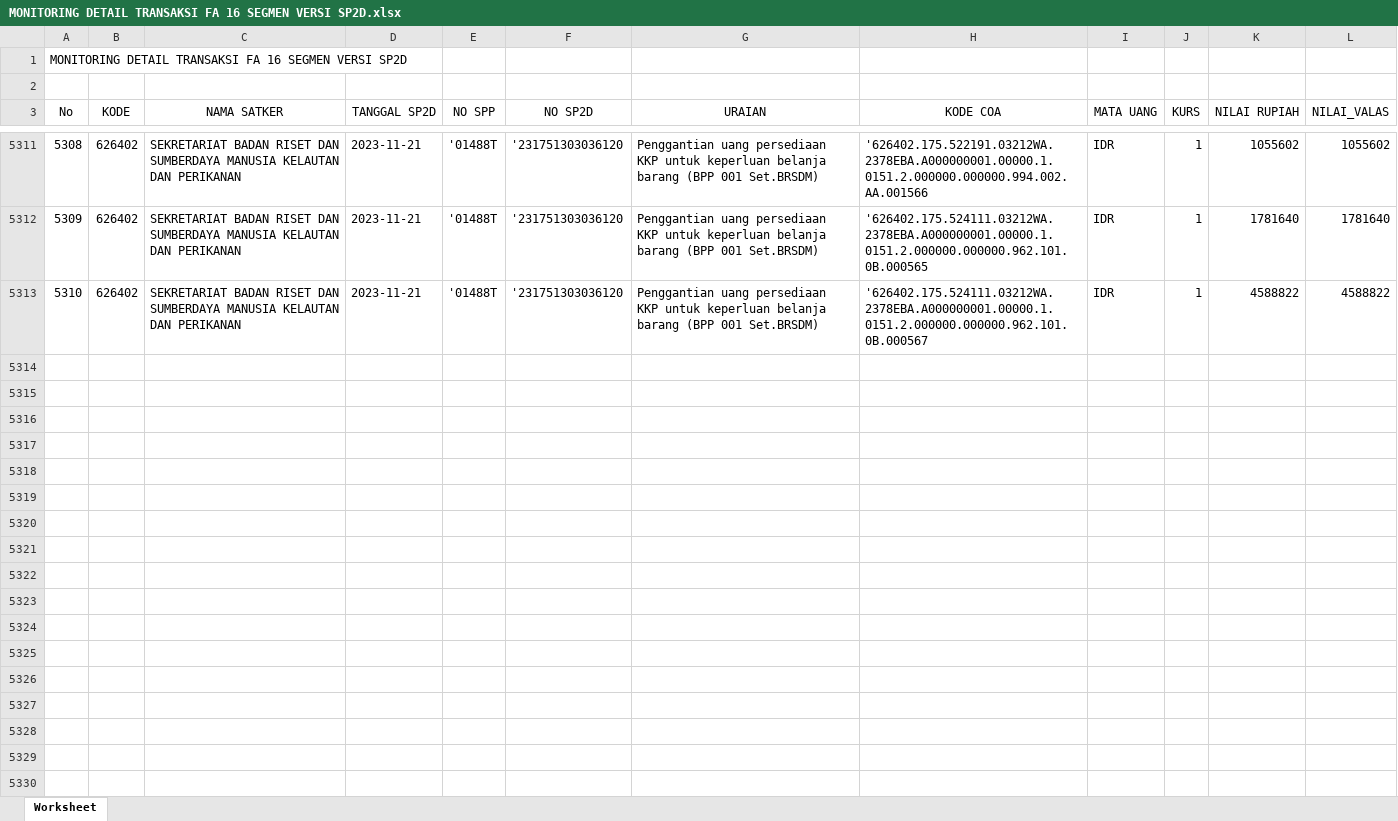
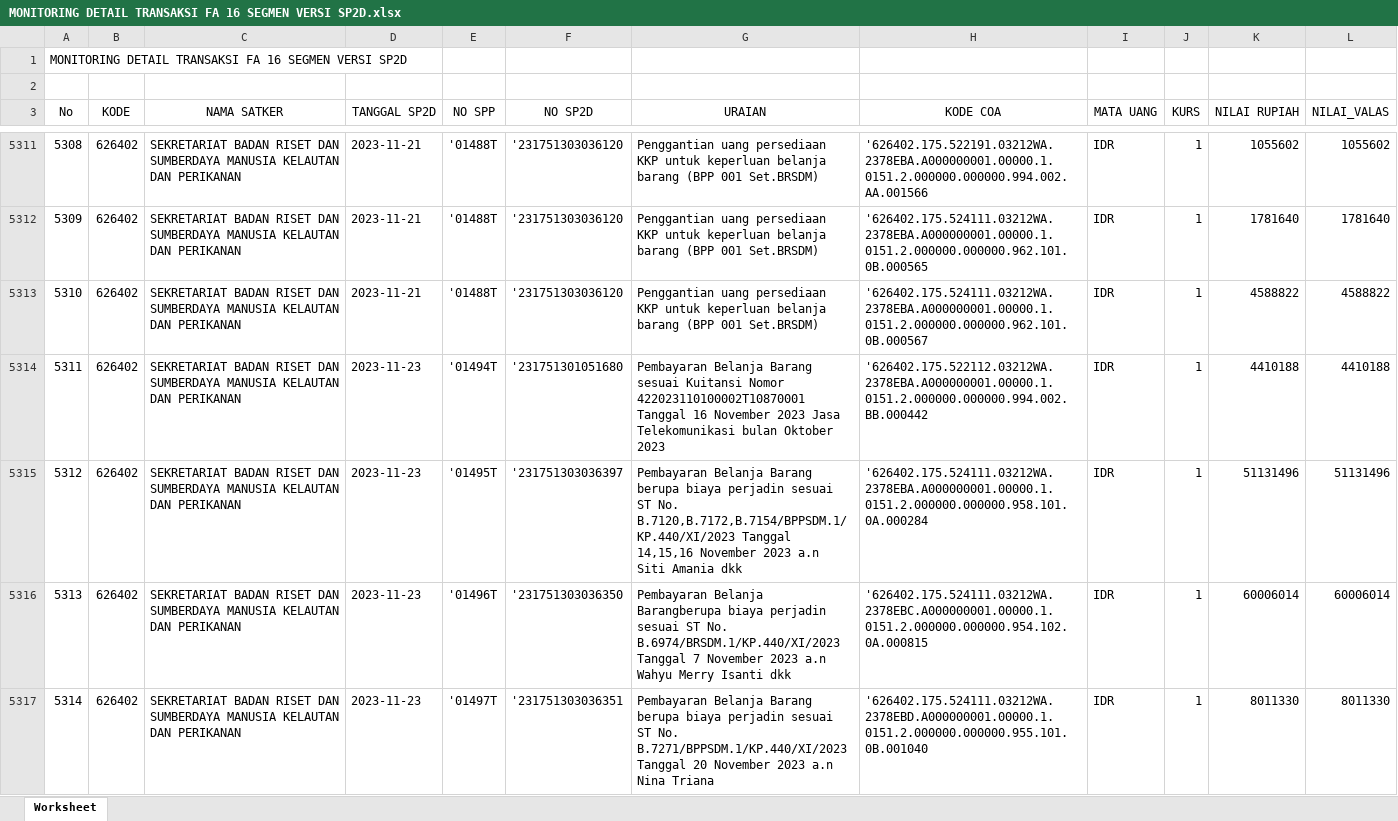
Before and after one commit to edimistiono/TA.2023, an Excel workbook: Database/MONITORING DETAIL TRANSAKSI FA 16 SEGMEN VERSI SP2D.xlsx, sheet Worksheet, drawn as a sheet; only a part is shown, gaps mark what is left out; values as stored, in another font and other column widths than the file's, no borders; the diff names each change by its address in the sheet, - before the commit and + after, or states it on an @@ line.

```diff
--- a/Database/MONITORING DETAIL TRANSAKSI FA 16 SEGMEN VERSI SP2D.xlsx (sheet Worksheet)
+++ b/Database/MONITORING DETAIL TRANSAKSI FA 16 SEGMEN VERSI SP2D.xlsx (sheet Worksheet)
+row 5314: 5311 | 626402 | SEKRETARIAT BADAN RISET DAN SUMBERDAYA MANUSIA KELAUTAN DAN PERIKANAN | 2023-11-23 | '01494T | '231751301051680 | Pembayaran Belanja Barang sesuai Kuitansi Nomor 422023110100002T10870001 Tanggal 16 November 2023 Jasa Telekomunikasi bulan Oktober 2023 | '626402.175.522112.03212WA.2378EBA.A000000001.00000.1.0151.2.000000.000000.994.002.BB.000442 | IDR | 1 | 4410188 | 4410188
+row 5315: 5312 | 626402 | SEKRETARIAT BADAN RISET DAN SUMBERDAYA MANUSIA KELAUTAN DAN PERIKANAN | 2023-11-23 | '01495T | '231751303036397 | Pembayaran Belanja Barang berupa biaya perjadin sesuai ST No. B.7120,B.7172,B.7154/BPPSDM.1/KP.440/XI/2023 Tanggal 14,15,16 November 2023 a.n Siti Amania dkk | '626402.175.524111.03212WA.2378EBA.A000000001.00000.1.0151.2.000000.000000.958.101.0A.000284 | IDR | 1 | 51131496 | 51131496
+row 5316: 5313 | 626402 | SEKRETARIAT BADAN RISET DAN SUMBERDAYA MANUSIA KELAUTAN DAN PERIKANAN | 2023-11-23 | '01496T | '231751303036350 | Pembayaran Belanja Barangberupa biaya perjadin sesuai ST No. B.6974/BRSDM.1/KP.440/XI/2023 Tanggal 7 November 2023 a.n Wahyu Merry Isanti dkk | '626402.175.524111.03212WA.2378EBC.A000000001.00000.1.0151.2.000000.000000.954.102.0A.000815 | IDR | 1 | 60006014 | 60006014
+row 5317: 5314 | 626402 | SEKRETARIAT BADAN RISET DAN SUMBERDAYA MANUSIA KELAUTAN DAN PERIKANAN | 2023-11-23 | '01497T | '231751303036351 | Pembayaran Belanja Barang berupa biaya perjadin sesuai ST No. B.7271/BPPSDM.1/KP.440/XI/2023 Tanggal 20 November 2023 a.n Nina Triana | '626402.175.524111.03212WA.2378EBD.A000000001.00000.1.0151.2.000000.000000.955.101.0B.001040 | IDR | 1 | 8011330 | 8011330
```
Also changed, not shown: Database/SP2D.xlsx, 1 other file.
